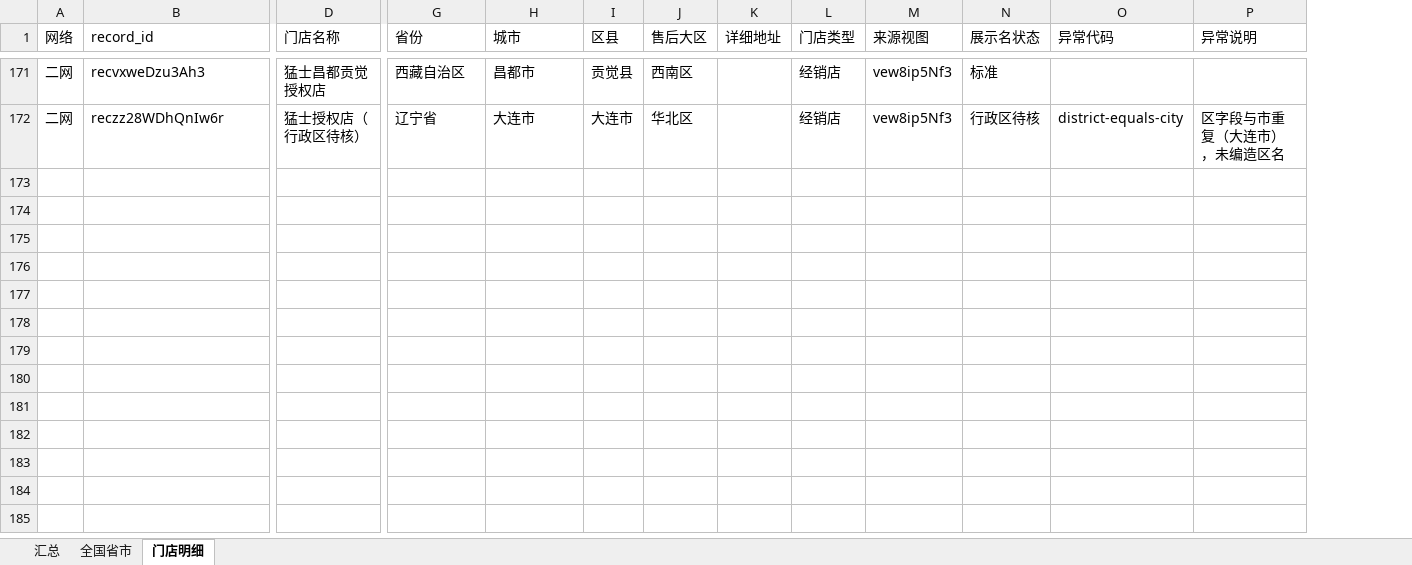
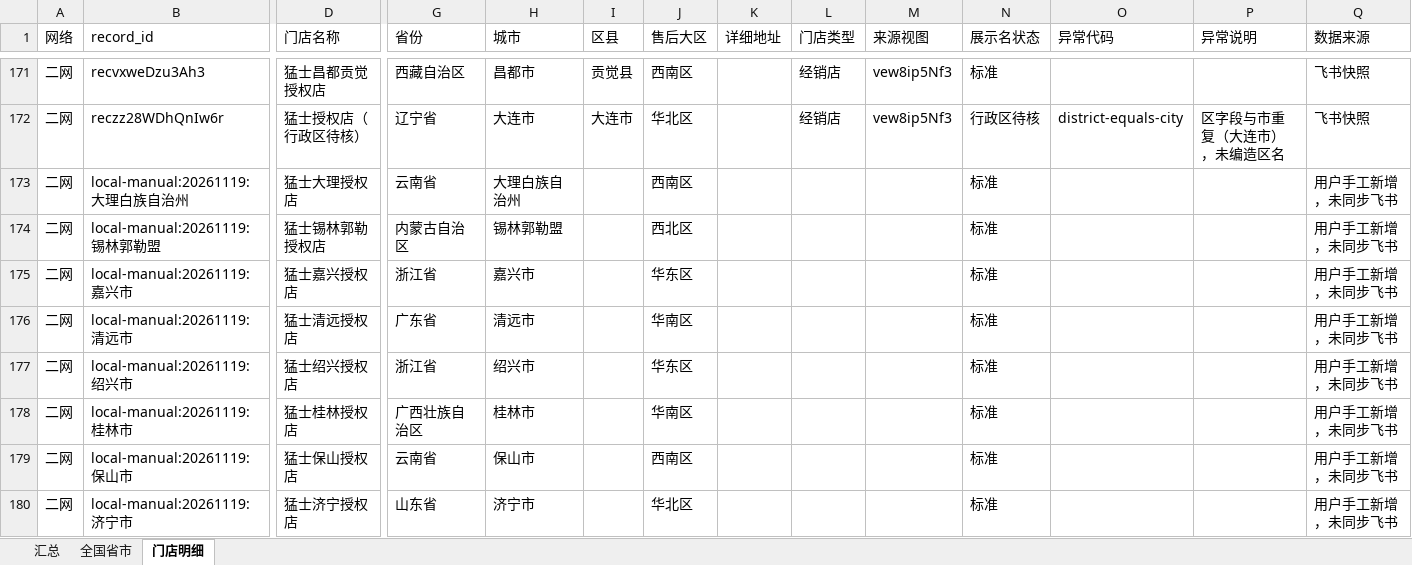
Before and after one commit to kaisonlau8/m-hero-store-map, an Excel workbook: data/source/售后网点省市覆盖.xlsx, sheet 门店明细, drawn as a sheet; only a part is shown, gaps mark what is left out; values as stored, in another font and other column widths than the file's, no borders; rows hold the shown columns only; the diff covers the shown part only; the diff names each change by its address in the sheet, - before the commit and + after, or states it on an @@ line.

```diff
--- a/data/source/售后网点省市覆盖.xlsx (sheet 门店明细)
+++ b/data/source/售后网点省市覆盖.xlsx (sheet 门店明细)
+column Q (数据来源), rows 171-172: 飞书快照 | 飞书快照
+row 173: 二网 | local-manual:20261119:大理白族自治州 | 猛士大理授权店 | 云南省 | 大理白族自治州 |  | 西南区 |  |  |  | 标准 |  |  | 用户手工新增，未同步飞书
+row 174: 二网 | local-manual:20261119:锡林郭勒盟 | 猛士锡林郭勒授权店 | 内蒙古自治区 | 锡林郭勒盟 |  | 西北区 |  |  |  | 标准 |  |  | 用户手工新增，未同步飞书
+row 175: 二网 | local-manual:20261119:嘉兴市 | 猛士嘉兴授权店 | 浙江省 | 嘉兴市 |  | 华东区 |  |  |  | 标准 |  |  | 用户手工新增，未同步飞书
+row 176: 二网 | local-manual:20261119:清远市 | 猛士清远授权店 | 广东省 | 清远市 |  | 华南区 |  |  |  | 标准 |  |  | 用户手工新增，未同步飞书
+row 177: 二网 | local-manual:20261119:绍兴市 | 猛士绍兴授权店 | 浙江省 | 绍兴市 |  | 华东区 |  |  |  | 标准 |  |  | 用户手工新增，未同步飞书
+row 178: 二网 | local-manual:20261119:桂林市 | 猛士桂林授权店 | 广西壮族自治区 | 桂林市 |  | 华南区 |  |  |  | 标准 |  |  | 用户手工新增，未同步飞书
+row 179: 二网 | local-manual:20261119:保山市 | 猛士保山授权店 | 云南省 | 保山市 |  | 西南区 |  |  |  | 标准 |  |  | 用户手工新增，未同步飞书
+row 180: 二网 | local-manual:20261119:济宁市 | 猛士济宁授权店 | 山东省 | 济宁市 |  | 华北区 |  |  |  | 标准 |  |  | 用户手工新增，未同步飞书
```
Also changed, not shown: 7 added rows elsewhere in this sheet, sheet 全国省市, sheet 汇总, 14 other files.
